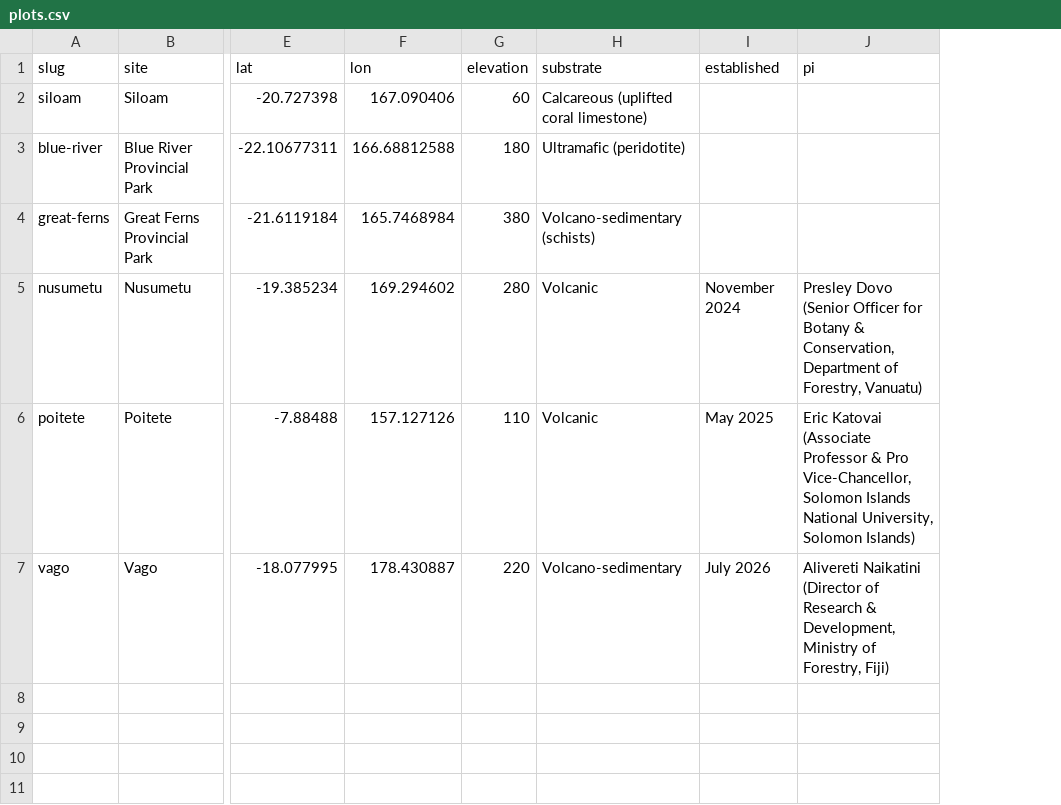
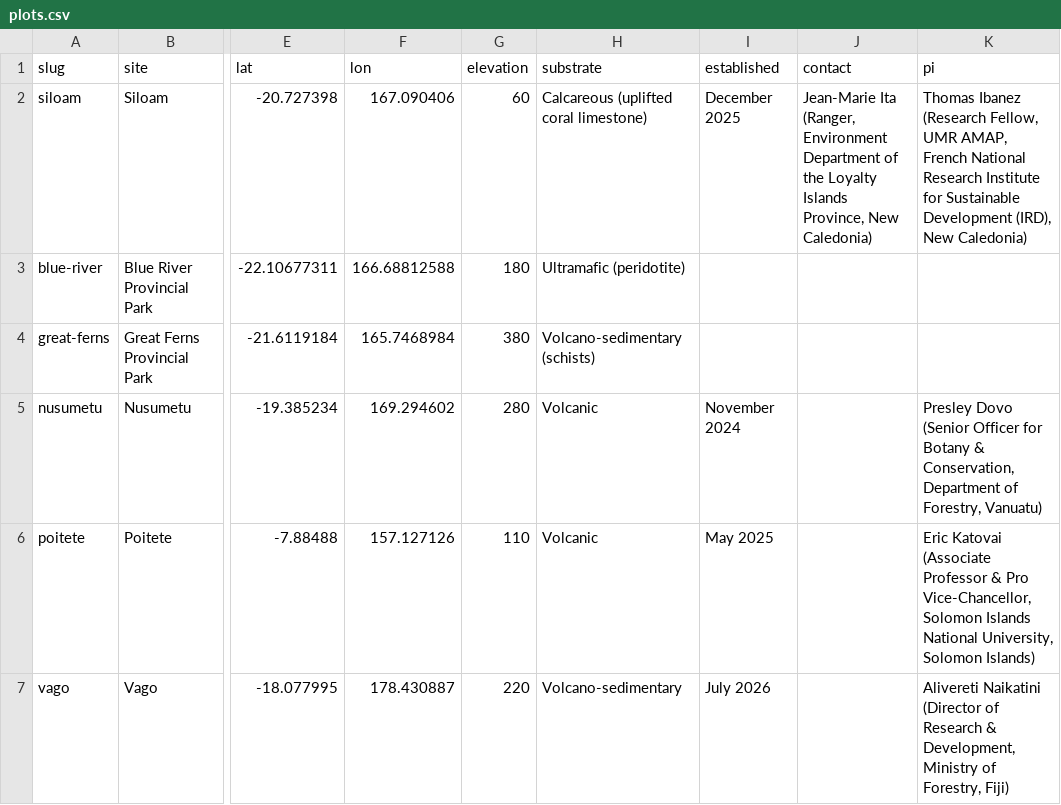
Before and after one commit to thomaspibanez/melanobs, a CSV file: data/plots.csv, drawn as a sheet; only a part is shown, gaps mark what is left out; addresses are those after the commit; the diff names each change by its address in the sheet, - before the commit and + after, or states it on an @@ line.

```diff
--- a/data/plots.csv
+++ b/data/plots.csv
+column J (contact), row 2: Jean-Marie Ita (Ranger, Environment Department of the Loyalty Islands Province, New Caledonia)
-I2 (established): (empty)
+I2 (established): December 2025
-K2 (pi): (empty)
+K2 (pi): Thomas Ibanez (Research Fellow, UMR AMAP, French National Research Institute for Sustainable Development (IRD), New Caledonia)
```
Also changed, not shown: 2 other files.
